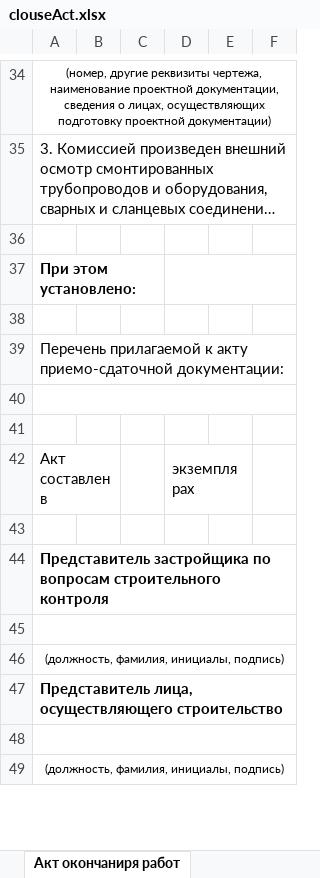
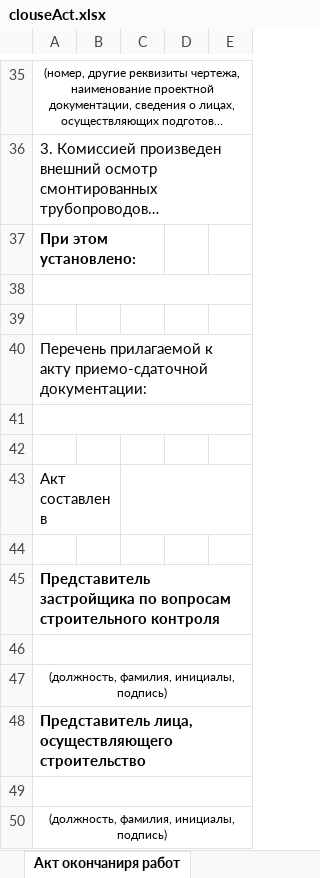
Before and after one commit to NullExp-Team/builders_act_maker, an Excel workbook: plugin/act_builder_lib/clouseAct.xlsx, sheet Акт окончаниря работ, drawn as a sheet; only a part is shown, gaps mark what is left out; long unchanged cells end in …; values as stored, in another font and other column widths than the file's, no borders; removed rows and columns are numbered as before the commit, all else as after; the diff covers the shown part only; the diff names each change by its address in the sheet, - before the commit and + after, or states it on an @@ line.

```diff
--- a/plugin/act_builder_lib/clouseAct.xlsx (sheet Акт окончаниря работ)
+++ b/plugin/act_builder_lib/clouseAct.xlsx (sheet Акт окончаниря работ)
-column D, row 42: экземплярах
+A38:E38 merged
+C43:E43 merged
```
Also changed, not shown: 1 added row and merged cells elsewhere in this sheet, plugin/act_builder_lib/actOSR.xlsx, 2 other files.
